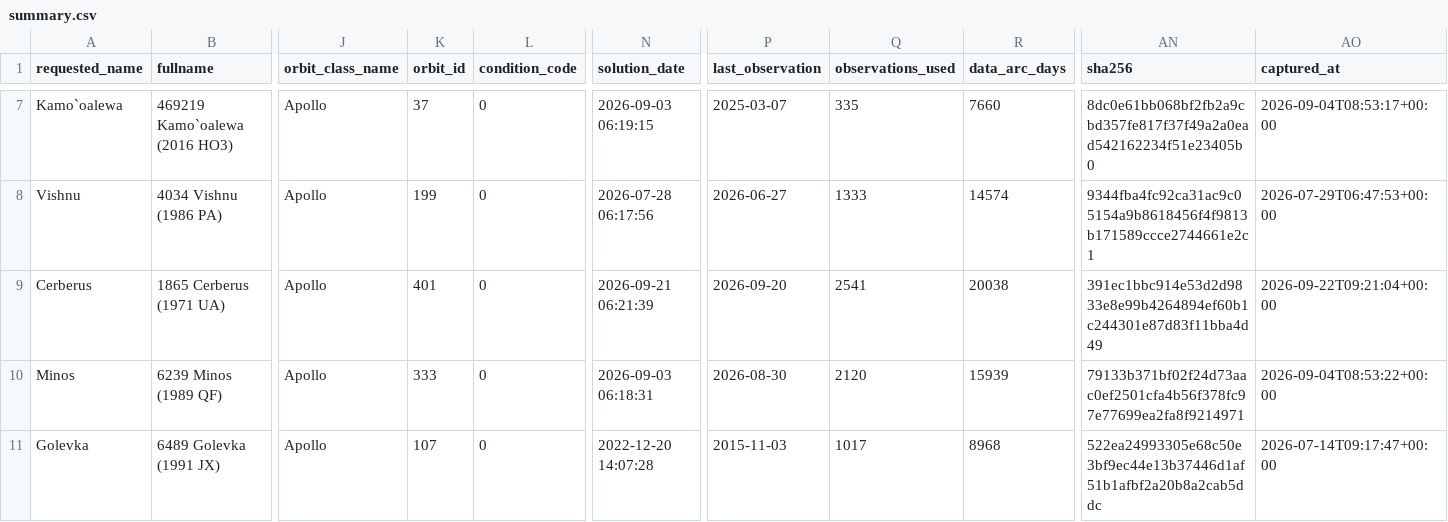
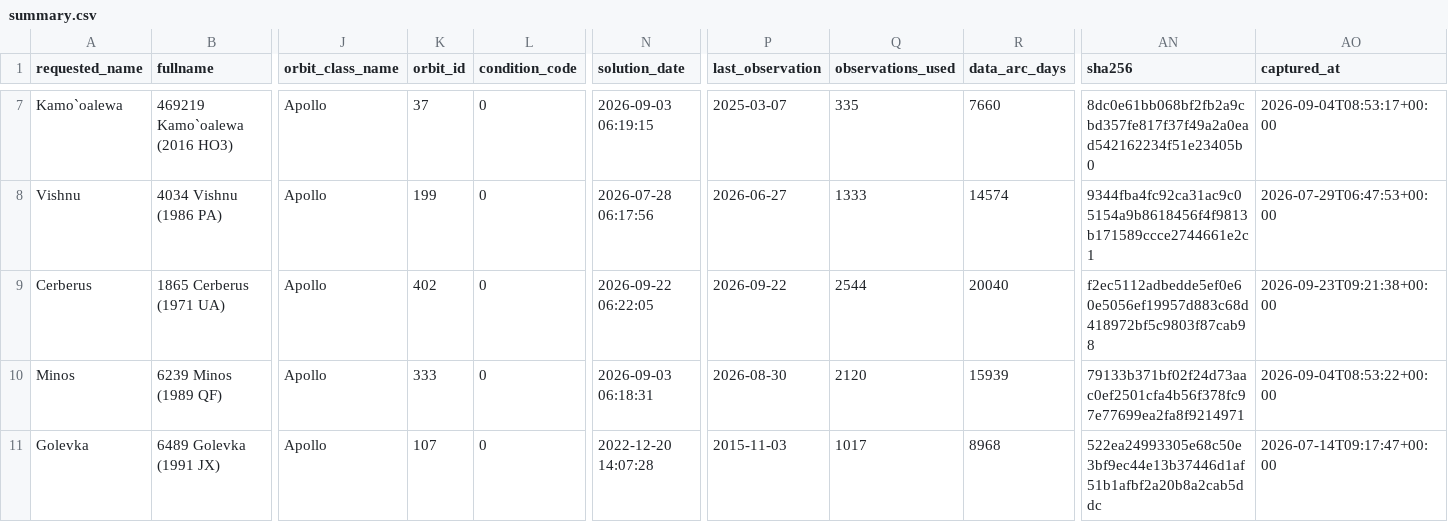
Before and after one commit to achillesromer-coder/Data, a CSV file: data/jpl/neighbours/sbdb/latest/summary.csv, drawn as a sheet; only a part is shown, gaps mark what is left out; the diff names each change by its address in the sheet, - before the commit and + after, or states it on an @@ line.

```diff
--- a/data/jpl/neighbours/sbdb/latest/summary.csv
+++ b/data/jpl/neighbours/sbdb/latest/summary.csv
-K9 (orbit_id): 401
+K9 (orbit_id): 402
-N9 (solution_date): 2026-09-21 06:21:39
+N9 (solution_date): 2026-09-22 06:22:05
-P9 (last_observation): 2026-09-20
+P9 (last_observation): 2026-09-22
-Q9 (observations_used): 2541
+Q9 (observations_used): 2544
-R9 (data_arc_days): 20038
+R9 (data_arc_days): 20040
-AN9 (sha256): 391ec1bbc914e53d2d9833e8e99b4264894ef60b1c244301e87d83f11bba4d49
+AN9 (sha256): f2ec5112adbedde5ef0e60e5056ef19957d883c68d418972bf5c9803f87cab98
-AO9 (captured_at): 2026-09-22T09:21:04+00:00
+AO9 (captured_at): 2026-09-23T09:21:38+00:00
```
Also changed, not shown: data/jpl/horizons/latest/summary.csv, data/jpl/neighbours/horizons/latest/summary.csv, 33 other files.
